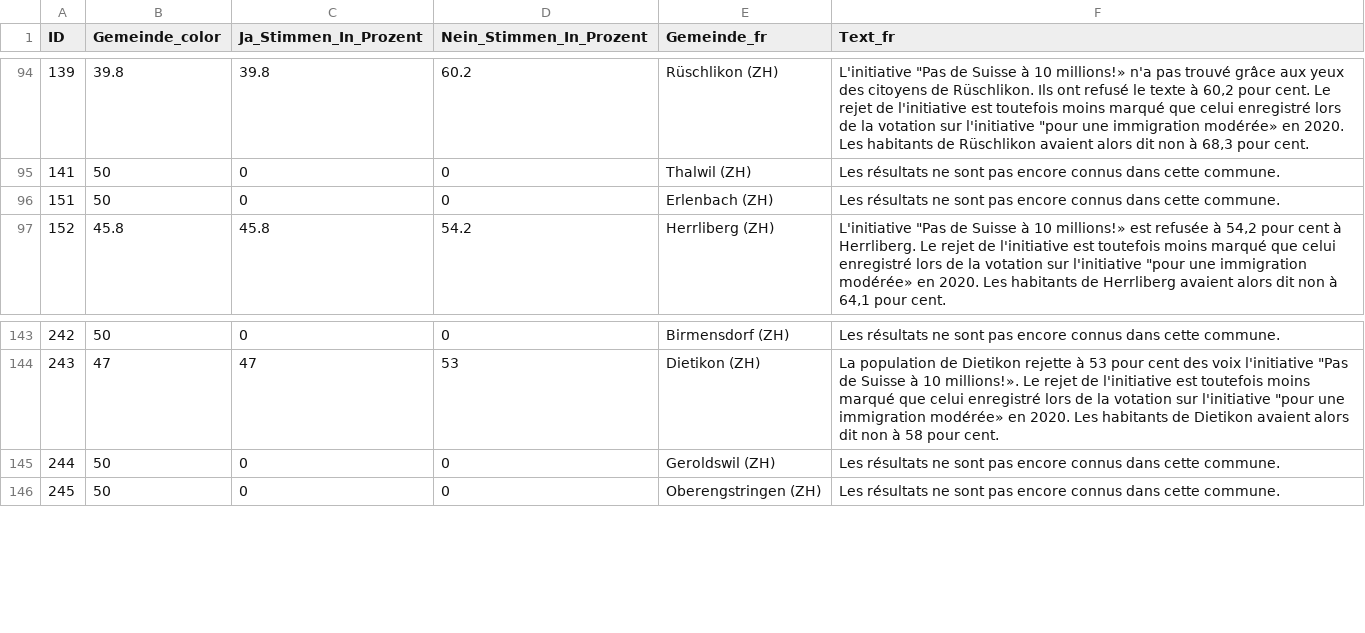
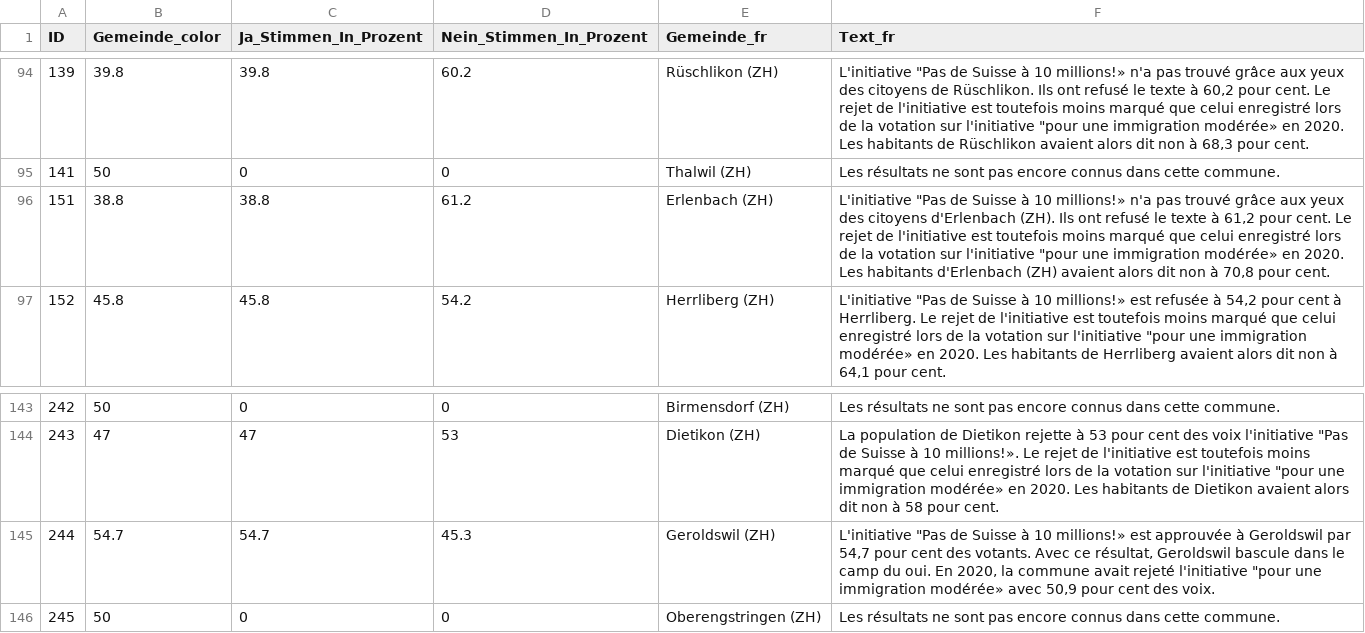
Before and after one commit to awp-finanznachrichten/lena_juni2026, a CSV file: Output_Switzerland/CH_Zuwanderung_dw_fr.csv, drawn as a sheet; only a part is shown, gaps mark what is left out.

```diff
--- a/Output_Switzerland/CH_Zuwanderung_dw_fr.csv
+++ b/Output_Switzerland/CH_Zuwanderung_dw_fr.csv
@@ -95,3 +95,3 @@
 141,50,0,0,"Thalwil (ZH)","Les résultats ne sont pas encore connus dans cette commune."
-151,50,0,0,"Erlenbach (ZH)","Les résultats ne sont pas encore connus dans cette commune."
+151,38.8,38.8,61.2,"Erlenbach (ZH)","L'initiative ""Pas de Suisse à 10 millions!» n'a pas trouvé grâce aux yeux des citoyens d'Erlenbach (ZH). Ils ont refusé le texte à 61,2 pour cent. Le rejet de l'initiative est toutefois moins marqué que celui enregistré lors de la votation sur l'initiative ""pour une immigration modérée» en 2020. Les habitants d'Erlenbach (ZH) avaient alors dit non à 70,8 pour cent."
 152,45.8,45.8,54.2,"Herrliberg (ZH)","L'initiative ""Pas de Suisse à 10 millions!» est refusée à 54,2 pour cent à Herrliberg. Le rejet de l'initiative est toutefois moins marqué que celui enregistré lors de la votation sur l'initiative ""pour une immigration modérée» en 2020. Les habitants de Herrliberg avaient alors dit non à 64,1 pour cent."
@@ -144,3 +144,3 @@
 243,47,47,53,"Dietikon (ZH)","La population de Dietikon rejette à 53 pour cent des voix l'initiative ""Pas de Suisse à 10 millions!». Le rejet de l'initiative est toutefois moins marqué que celui enregistré lors de la votation sur l'initiative ""pour une immigration modérée» en 2020. Les habitants de Dietikon avaient alors dit non à 58 pour cent."
-244,50,0,0,"Geroldswil (ZH)","Les résultats ne sont pas encore connus dans cette commune."
+244,54.7,54.7,45.3,"Geroldswil (ZH)","L'initiative ""Pas de Suisse à 10 millions!» est approuvée à Geroldswil par 54,7 pour cent des votants. Avec ce résultat, Geroldswil bascule dans le camp du oui. En 2020, la commune avait rejeté l'initiative ""pour une immigration modérée» avec 50,9 pour cent des voix."
 245,50,0,0,"Oberengstringen (ZH)","Les résultats ne sont pas encore connus dans cette commune."
```
Also changed, not shown: Output_Cantons/ZH_CH_Zuwanderung_dw_de.csv, Output_Switzerland/CH_Zivildienst_dw_it.csv, 10 other files.
